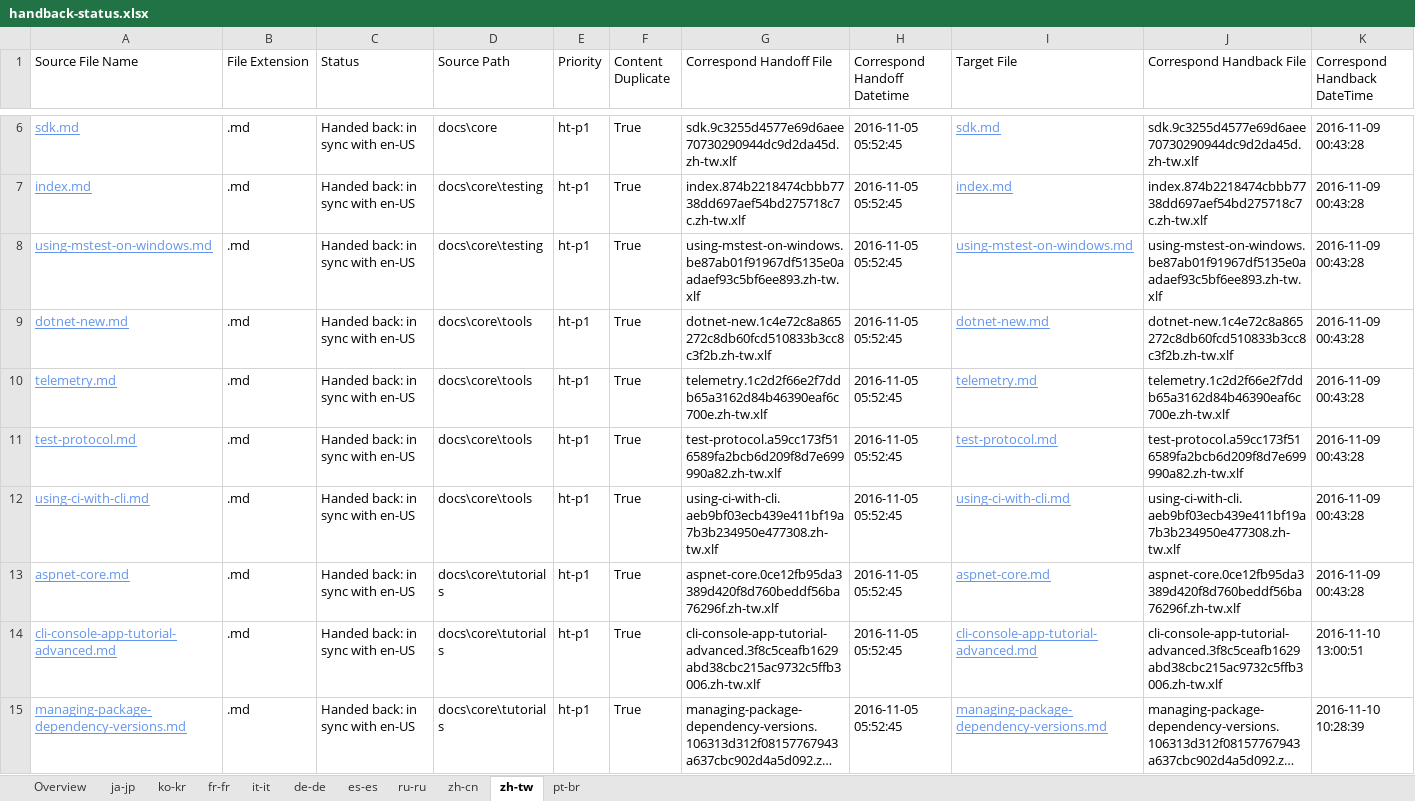
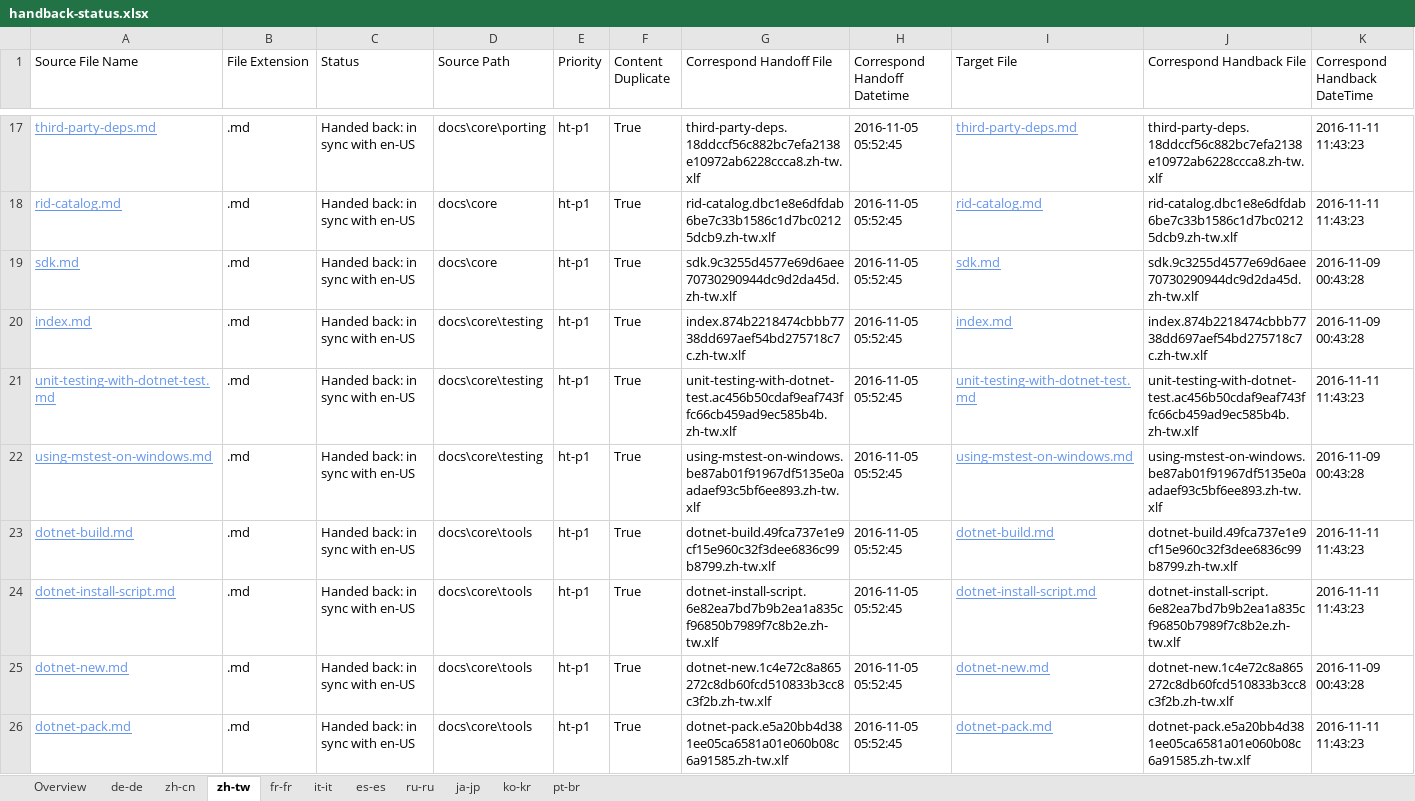
Before and after one commit to openpublishoperation/docs.handback, an Excel workbook: ol-handback/dotnet/docs/master/handback-status.xlsx, sheet zh-tw, drawn as a sheet; only a part is shown, gaps mark what is left out; the shorter side is filled out with more unchanged rows; long unchanged cells end in …; values as stored, in another font and other column widths than the file's, no borders; table styles not drawn; rows hold the shown columns only; the diff covers the shown part only; the diff names each change by its address in the sheet, - before the commit and + after, or states it on an @@ line.

```diff
--- a/ol-handback/dotnet/docs/master/handback-status.xlsx (sheet zh-tw)
+++ b/ol-handback/dotnet/docs/master/handback-status.xlsx (sheet zh-tw)
@@ sheet tab order changed: Overview | de-de | zh-cn | zh-tw | fr-fr | it-it | es-es | ru-ru | ja-jp | ko-kr | pt-br @@
+row 17: third-party-deps.md | .md | Handed back: in sync with en-US | docs\core\porting | ht-p1 | True | third-party-deps.18ddccf56c882bc7efa2138e10972ab6228ccca8.zh-tw.xlf | 2016-11-05 05:52:45 | third-party-deps.md | third-party-deps.18ddccf56c882bc7efa2138e10972ab6228ccca8.zh-tw.xlf | 2016-11-11 11:43:23
+row 18: rid-catalog.md | .md | Handed back: in sync with en-US | docs\core | ht-p1 | True | rid-catalog.dbc1e8e6dfdab6be7c33b1586c1d7bc02125dcb9.zh-tw.xlf | 2016-11-05 05:52:45 | rid-catalog.md | rid-catalog.dbc1e8e6dfdab6be7c33b1586c1d7bc02125dcb9.zh-tw.xlf | 2016-11-11 11:43:23
+row 21: unit-testing-with-dotnet-test.md | .md | Handed back: in sync with en-US | docs\core\testing | ht-p1 | True | unit-testing-with-dotnet-test.ac456b50cdaf9eaf743ffc66cb459ad9ec585b4b.zh-tw.xlf | 2016-11-05 05:52:45 | unit-testing-with-dotnet-test.md | unit-testing-with-dotnet-test.ac456b50cdaf9eaf743ffc66cb459ad9ec585b4b.zh-tw.xlf | 2016-11-11 11:43:23
+row 23: dotnet-build.md | .md | Handed back: in sync with en-US | docs\core\tools | ht-p1 | True | dotnet-build.49fca737e1e9cf15e960c32f3dee6836c99b8799.zh-tw.xlf | 2016-11-05 05:52:45 | dotnet-build.md | dotnet-build.49fca737e1e9cf15e960c32f3dee6836c99b8799.zh-tw.xlf | 2016-11-11 11:43:23
+row 24: dotnet-install-script.md | .md | Handed back: in sync with en-US | docs\core\tools | ht-p1 | True | dotnet-install-script.6e82ea7bd7b9b2ea1a835cf96850b7989f7c8b2e.zh-tw.xlf | 2016-11-05 05:52:45 | dotnet-install-script.md | dotnet-install-script.6e82ea7bd7b9b2ea1a835cf96850b7989f7c8b2e.zh-tw.xlf | 2016-11-11 11:43:23
+row 26: dotnet-pack.md | .md | Handed back: in sync with en-US | docs\core\tools | ht-p1 | True | dotnet-pack.e5a20bb4d381ee05ca6581a01e060b08c6a91585.zh-tw.xlf | 2016-11-05 05:52:45 | dotnet-pack.md | dotnet-pack.e5a20bb4d381ee05ca6581a01e060b08c6a91585.zh-tw.xlf | 2016-11-11 11:43:23
```
Also changed, not shown: 33 added rows and 1 edited cell elsewhere in this sheet, sheet Overview, sheet zh-cn, sheet de-de, ol-handback/dotnet/docs/master/localization-status.xlsx.
